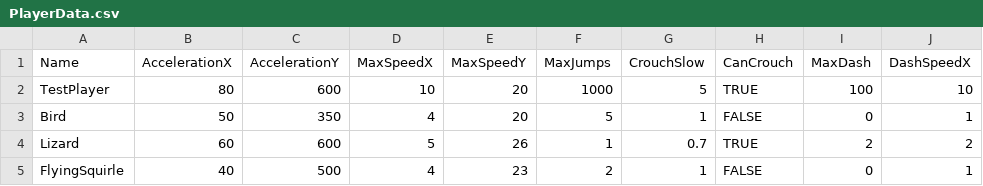
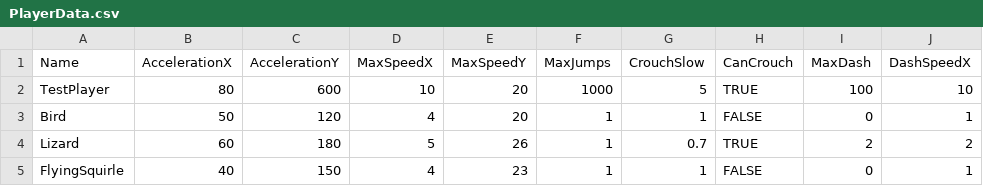
Before and after one commit to werignac/Environmental-Shenanigans, a CSV file: Data/PlayerData.csv, drawn as a sheet; only a part is shown; the diff names each change by its address in the sheet, - before the commit and + after, or states it on an @@ line.

```diff
--- a/Data/PlayerData.csv
+++ b/Data/PlayerData.csv
-C3 (AccelerationY): 350
+C3 (AccelerationY): 120
-F3 (MaxJumps): 5
+F3 (MaxJumps): 1
-C4 (AccelerationY): 600
+C4 (AccelerationY): 180
-C5 (AccelerationY): 500
+C5 (AccelerationY): 150
-F5 (MaxJumps): 2
+F5 (MaxJumps): 1
```
Also changed, not shown: 9 other files.
